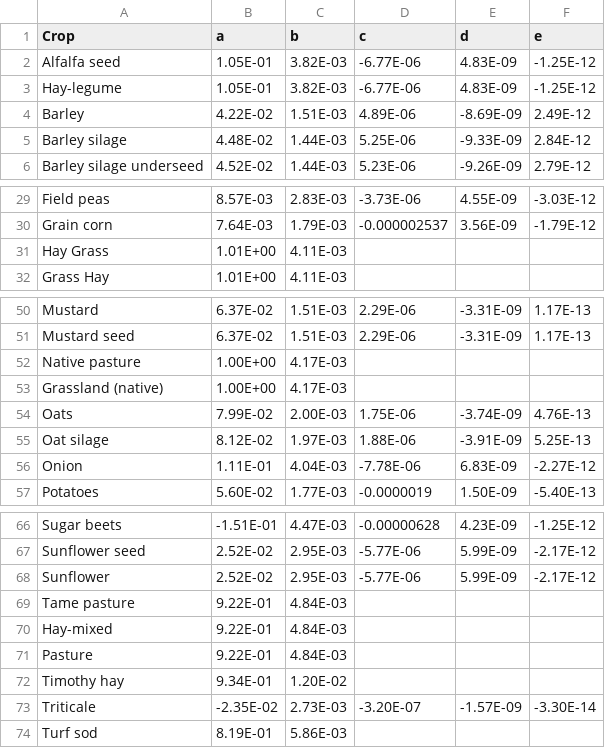
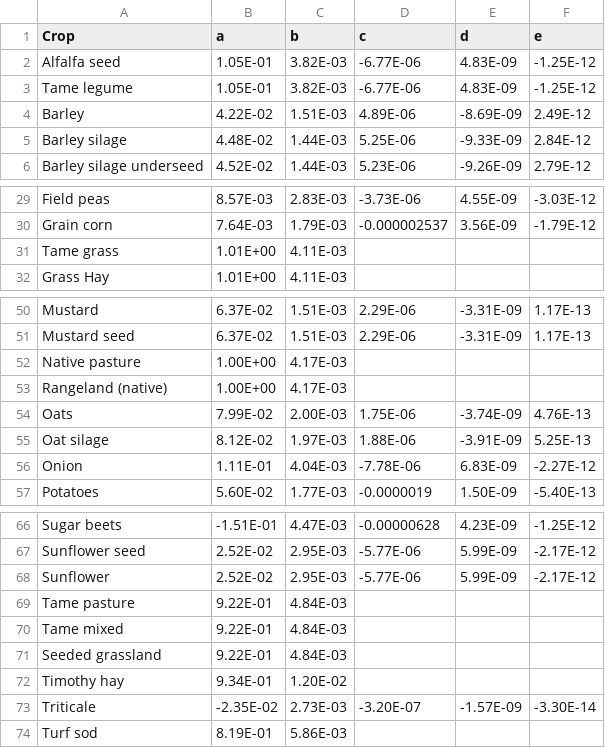
Before and after one commit to holos-aafc/Holos, a CSV file: H.Content/Resources/GrowingDegreeCoefficients.csv, drawn as a sheet; only a part is shown, gaps mark what is left out.

```diff
--- a/H.Content/Resources/GrowingDegreeCoefficients.csv
+++ b/H.Content/Resources/GrowingDegreeCoefficients.csv
@@ -2,3 +2,3 @@
 Alfalfa seed,1.05E-01,3.82E-03,-6.77E-06,4.83E-09,-1.25E-12
-Hay-legume,1.05E-01,3.82E-03,-6.77E-06,4.83E-09,-1.25E-12
+Tame legume,1.05E-01,3.82E-03,-6.77E-06,4.83E-09,-1.25E-12
 Barley,4.22E-02,1.51E-03,4.89E-06,-8.69E-09,2.49E-12
@@ -30,3 +30,3 @@ Field peas,8.57E-03,2.83E-03,-3.73E-06,4.55E-09,-3.03E-12
 Grain corn ,7.64E-03,1.79E-03,-0.000002537,3.56E-09,-1.79E-12
-Hay Grass,1.01E+00,4.11E-03,,,
+Tame grass,1.01E+00,4.11E-03,,,
 Grass Hay,1.01E+00,4.11E-03,,,
@@ -52,3 +52,3 @@ Mustard seed,6.37E-02,1.51E-03,2.29E-06,-3.31E-09,1.17E-13
 Native pasture,1.00E+00,4.17E-03,,,
-Grassland (native),1.00E+00,4.17E-03,,,
+Rangeland (native),1.00E+00,4.17E-03,,,
 Oats,7.99E-02,2.00E-03,1.75E-06,-3.74E-09,4.76E-13
@@ -69,4 +69,4 @@ Sunflower,2.52E-02,2.95E-03,-5.77E-06,5.99E-09,-2.17E-12
 Tame pasture,9.22E-01,4.84E-03,,,
-Hay-mixed,9.22E-01,4.84E-03,,,
-Pasture,9.22E-01,4.84E-03,,,
+Tame mixed,9.22E-01,4.84E-03,,,
+Seeded grassland,9.22E-01,4.84E-03,,,
 Timothy hay,9.34E-01,1.20E-02,,,
```
Also changed, not shown: H.Content/Resources/Table_38.csv, H.Content/Resources/fuel_energy_requirement_estimates.csv, 26 other files.
